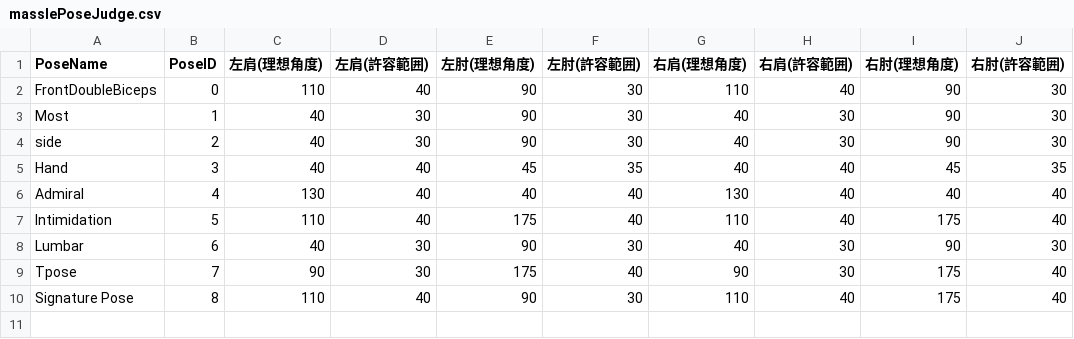
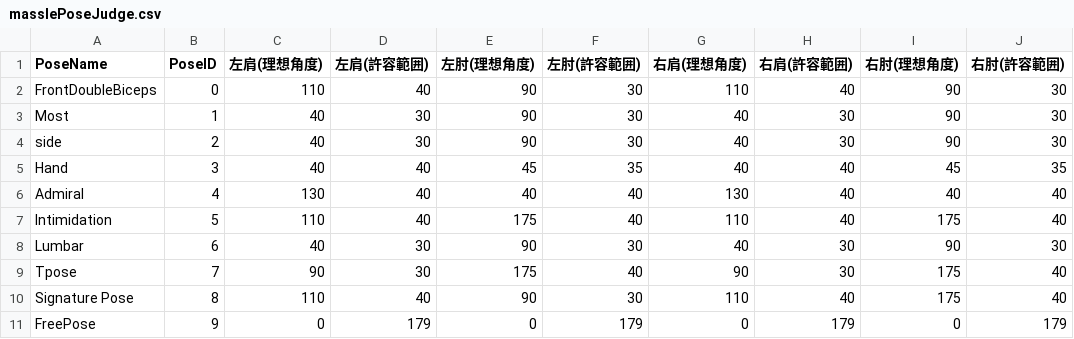
Before and after one commit to 24cu0307-maker/muscle_Number2, a CSV file: Assets/Resources/masslePoseJudge.csv, drawn as a sheet.

```diff
--- a/Assets/Resources/masslePoseJudge.csv
+++ b/Assets/Resources/masslePoseJudge.csv
@@ -10 +10,2 @@ Tpose,7,90,30,175,40,90,30,175,40
 Signature Pose,8,110,40,90,30,110,40,175,40
+FreePose,9,0,179,0,179,0,179,0,179
```
Also changed, not shown: 8 other files.
